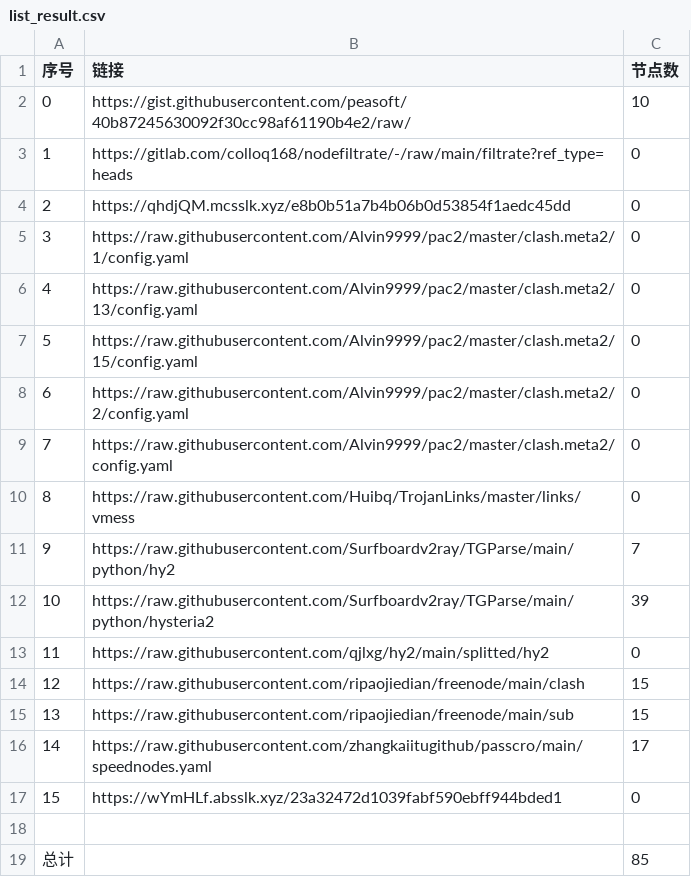
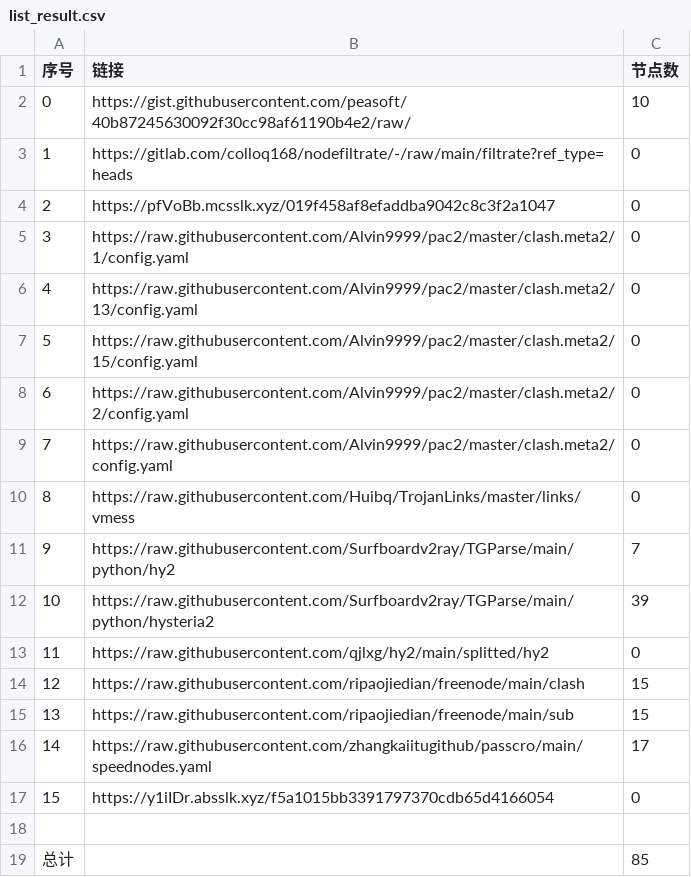
Before and after one commit to suanxidanian/NoMoreWalls, a CSV file: list_result.csv, drawn as a sheet.

```diff
--- a/list_result.csv
+++ b/list_result.csv
@@ -3,3 +3,3 @@
 1,https://gitlab.com/colloq168/nodefiltrate/-/raw/main/filtrate?ref_type=heads,0
-2,https://qhdjQM.mcsslk.xyz/e8b0b51a7b4b06b0d53854f1aedc45dd,0
+2,https://pfVoBb.mcsslk.xyz/019f458af8efaddba9042c8c3f2a1047,0
 3,https://raw.githubusercontent.com/Alvin9999/pac2/master/clash.meta2/1/config.yaml,0
@@ -16,3 +16,3 @@
 14,https://raw.githubusercontent.com/zhangkaiitugithub/passcro/main/speednodes.yaml,17
-15,https://wYmHLf.absslk.xyz/23a32472d1039fabf590ebff944bded1,0
+15,https://y1iIDr.absslk.xyz/f5a1015bb3391797370cdb65d4166054,0
 
```
Also changed, not shown: 3 other files.
